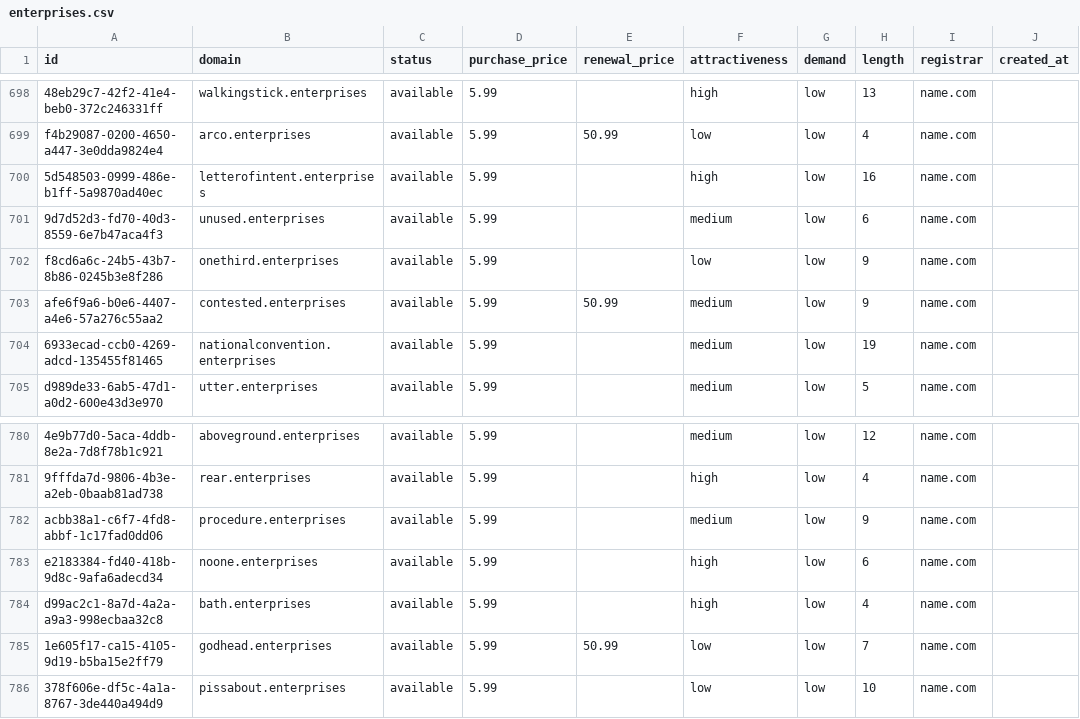
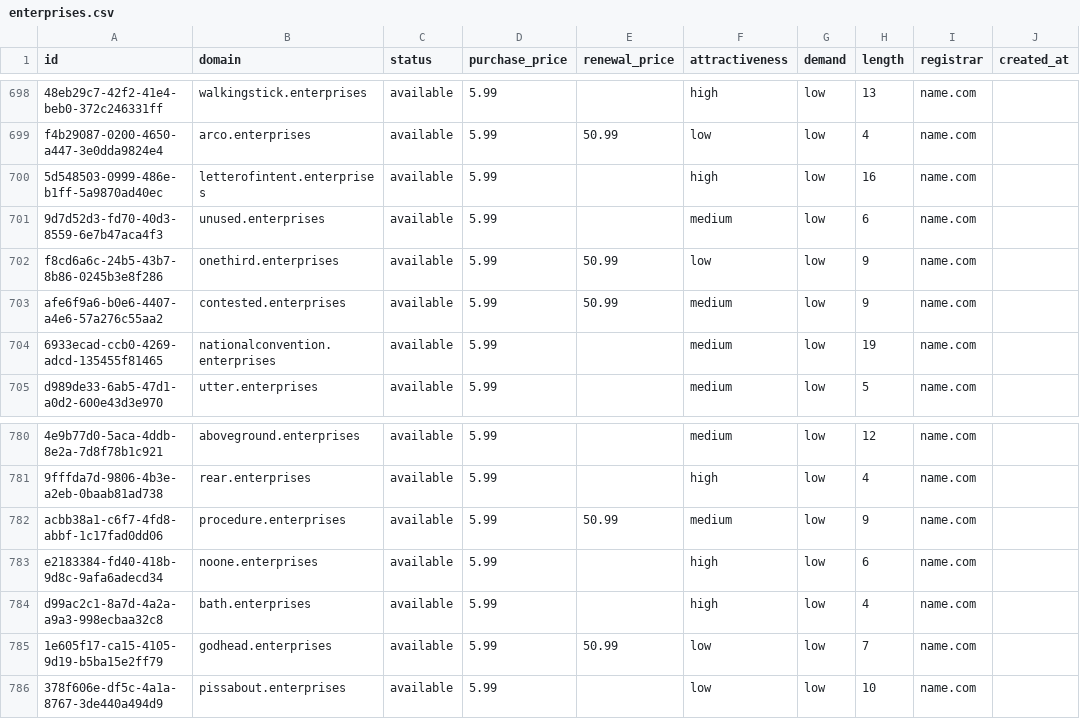
Before and after one commit to UniqueDomains/enterprises-oneword-domains, a CSV file: enterprises.csv, drawn as a sheet; only a part is shown, gaps mark what is left out; the diff names each change by its address in the sheet, - before the commit and + after, or states it on an @@ line.

Commit message:
Domains update

```diff
--- a/enterprises.csv
+++ b/enterprises.csv
-E702 (renewal_price): (empty)
+E702 (renewal_price): 50.99
-E782 (renewal_price): (empty)
+E782 (renewal_price): 50.99
```
Also changed, not shown: 4 other files.
